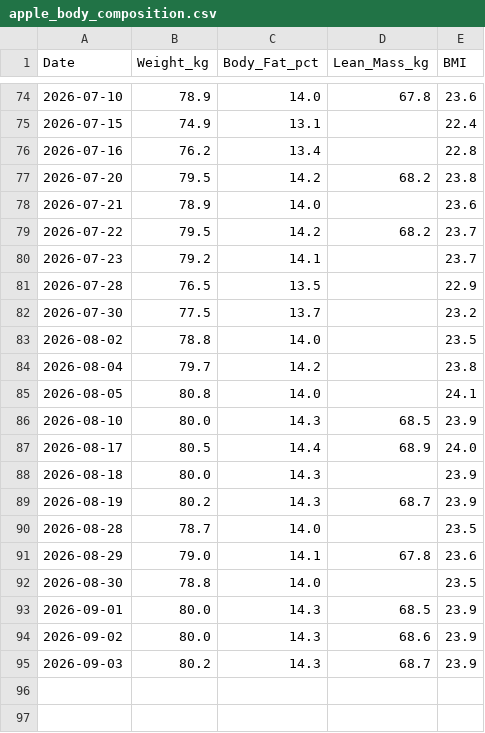
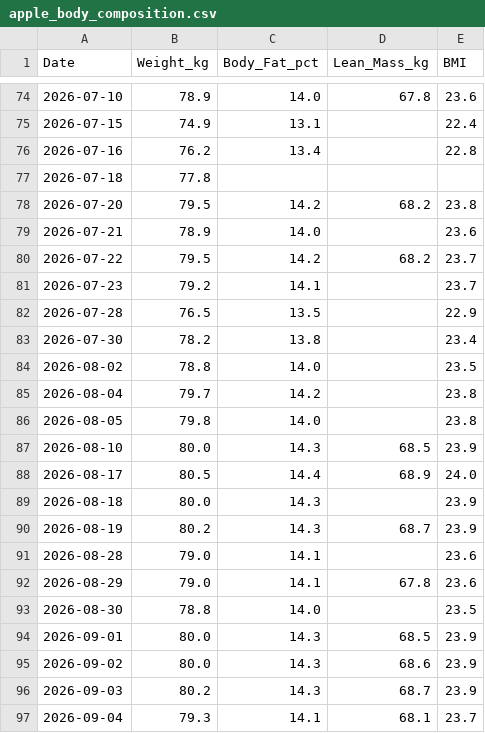
Before and after one commit to ayrtonxandre/agy, a CSV file: apple_body_composition.csv, drawn as a sheet; only a part is shown, gaps mark what is left out.

```diff
--- a/apple_body_composition.csv
+++ b/apple_body_composition.csv
@@ -76,2 +76,3 @@ Date,Weight_kg,Body_Fat_pct,Lean_Mass_kg,BMI
 2026-07-16,76.2,13.4,,22.8
+2026-07-18,77.8,,,
 2026-07-20,79.5,14.2,68.2,23.8
@@ -81,6 +82,6 @@ Date,Weight_kg,Body_Fat_pct,Lean_Mass_kg,BMI
 2026-07-28,76.5,13.5,,22.9
-2026-07-30,77.5,13.7,,23.2
+2026-07-30,78.2,13.8,,23.4
 2026-08-02,78.8,14.0,,23.5
 2026-08-04,79.7,14.2,,23.8
-2026-08-05,80.8,14.0,,24.1
+2026-08-05,79.8,14.0,,23.8
 2026-08-10,80.0,14.3,68.5,23.9
@@ -89,3 +90,3 @@ Date,Weight_kg,Body_Fat_pct,Lean_Mass_kg,BMI
 2026-08-19,80.2,14.3,68.7,23.9
-2026-08-28,78.7,14.0,,23.5
+2026-08-28,79.0,14.1,,23.6
 2026-08-29,79.0,14.1,67.8,23.6
@@ -95 +96,2 @@ Date,Weight_kg,Body_Fat_pct,Lean_Mass_kg,BMI
 2026-09-03,80.2,14.3,68.7,23.9
+2026-09-04,79.3,14.1,68.1,23.7
```
Also changed, not shown: apple_daily_activity.csv, apple_sleep.csv, 10 other files.
